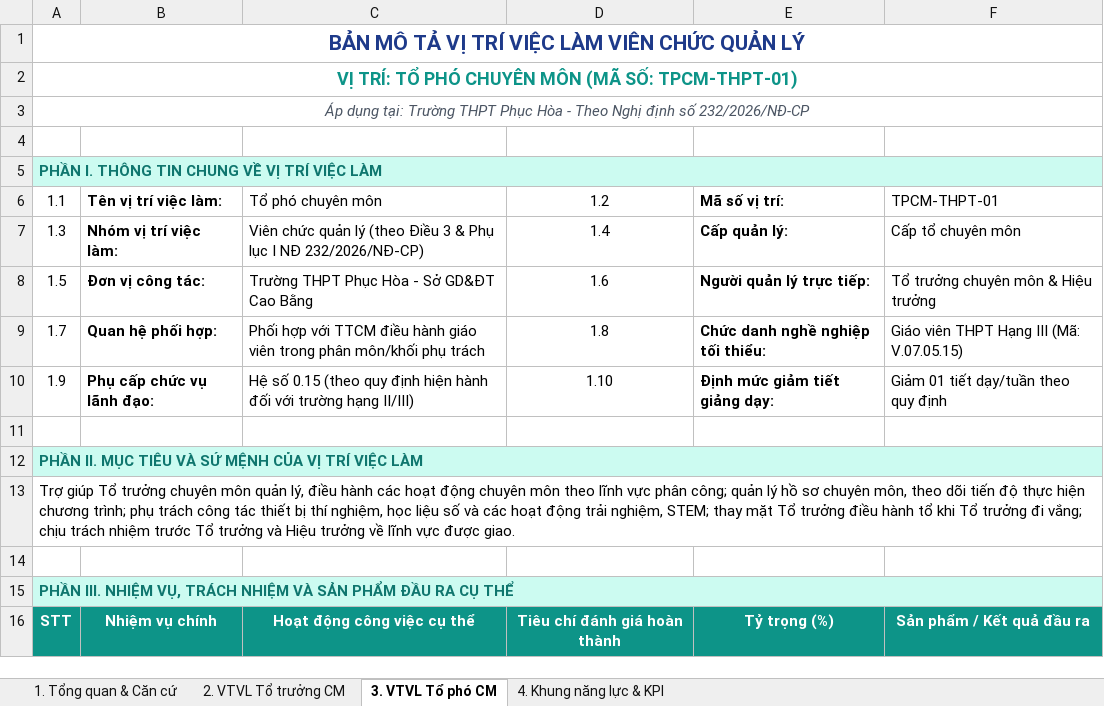
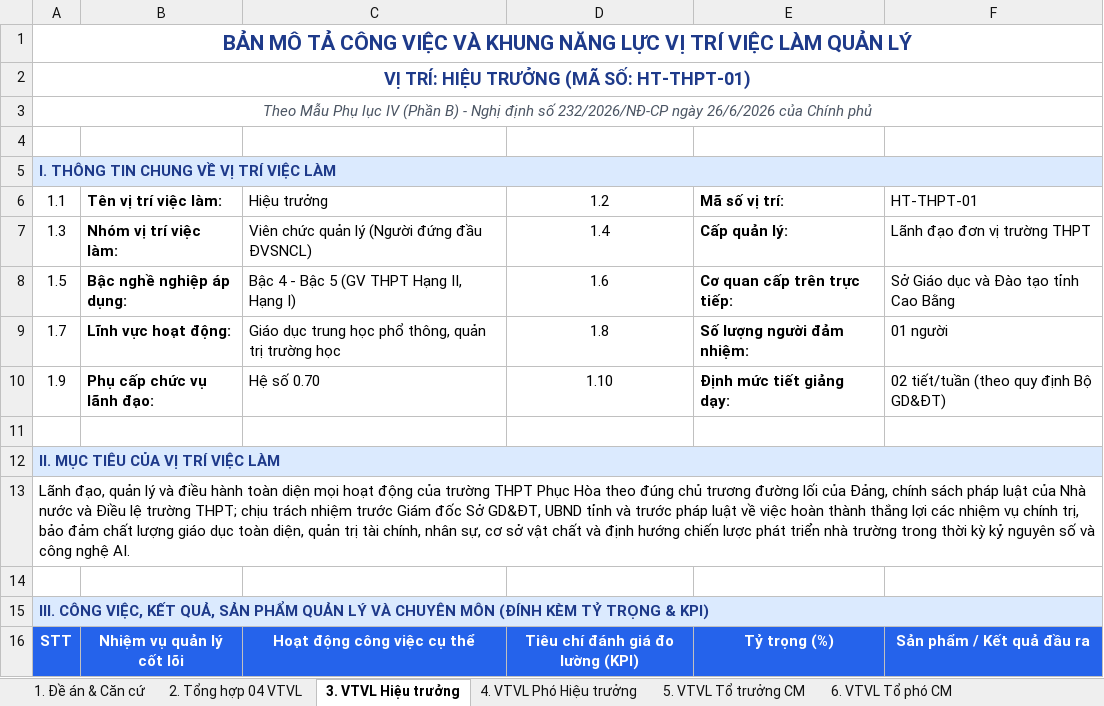
Before and after one commit to hoptin8686-design/vtvl-ttcm-tpcm-phuc-hoa, an Excel workbook: Bang-mo-ta-VTVL-TTCM-TPCM-THPT-Phuc-Hoa.xlsx, sheet 3. VTVL Hiệu trưởng, drawn as a sheet; only a part is shown; values as stored, in another font and other column widths than the file's, no borders; the diff covers the shown part only; the diff names each change by its address in the sheet, - before the commit and + after, or states it on an @@ line.

Commit message:
feat: Xay dung lai De an VTVL 4 vi tri quan ly (HT, PHT, TTCM, TPCM) theo Nghi dinh 232/2026/ND-CP va tao file Excel 7 sheet

```diff
--- a/Bang-mo-ta-VTVL-TTCM-TPCM-THPT-Phuc-Hoa.xlsx (sheet 3. VTVL Hiệu trưởng)
+++ b/Bang-mo-ta-VTVL-TTCM-TPCM-THPT-Phuc-Hoa.xlsx (sheet 3. VTVL Hiệu trưởng)
-sheet tab: 1. Tổng quan & Căn cứ
+sheet tab: 1. Đề án & Căn cứ
-sheet tab: 2. VTVL Tổ trưởng CM
+sheet tab: 2. Tổng hợp 04 VTVL
-sheet tab: 3. VTVL Tổ phó CM
+sheet tab: 3. VTVL Hiệu trưởng
-sheet tab: 4. Khung năng lực & KPI
+sheet tab: 4. VTVL Phó Hiệu trưởng
+sheet tab: 5. VTVL Tổ trưởng CM
+sheet tab: 6. VTVL Tổ phó CM
-A1: …MÔ TẢ VỊ TRÍ VIỆC LÀM VIÊN CHỨC QUẢN LÝ
+A1: …MÔ TẢ CÔNG VIỆC VÀ KHUNG NĂNG LỰC VỊ TRÍ VIỆC LÀM QUẢN LÝ
-A2: VỊ TRÍ: TỔ PHÓ CHUYÊN MÔN (MÃ SỐ: TPCM-THPT-01)
+A2: VỊ TRÍ: HIỆU TRƯỞNG (MÃ SỐ: HT-THPT-01)
-A2 text colour: #0D9488
+A2 text colour: #1E3A8A
-A3: Áp dụng tại: Trường THPT Phục Hòa - Theo Nghị định số 232/2026/NĐ-CP
+A3: Theo Mẫu Phụ lục IV (Phần B) - Nghị định số 232/2026/NĐ-CP ngày 26/6/2026 của Chính phủ
-A5: PHẦN I. THÔNG TIN CHUNG VỀ VỊ TRÍ VIỆC LÀM
+A5: I. THÔNG TIN CHUNG VỀ VỊ TRÍ VIỆC LÀM
-A5 text colour: #0F766E
+A5 text colour: #1E3A8A
-C6: Tổ phó chuyên môn
+C6: Hiệu trưởng
-F6: TPCM-THPT-01
+F6: HT-THPT-01
-C7: …quản lý (theo Điều 3 & Phụ lục I NĐ 232/2026/NĐ-CP)
+C7: …quản lý (Người đứng đầu ĐVSNCL)
-F7: Cấp tổ chuyên môn
+F7: Lãnh đạo đơn vị trường THPT
-B8: Đơn vị công tác:
+B8: Bậc nghề nghiệp áp dụng:
-C8: Trường THPT Phục Hòa - Sở GD&ĐT Cao Bằng
+C8: Bậc 4 - Bậc 5 (GV THPT Hạng II, Hạng I)
-E8: Người quản lý trực tiếp:
+E8: Cơ quan cấp trên trực tiếp:
-F8: Tổ trưởng chuyên môn & Hiệu trưởng
+F8: Sở Giáo dục và Đào tạo tỉnh Cao Bằng
-B9: Quan hệ phối hợp:
+B9: Lĩnh vực hoạt động:
-C9: Phối hợp với TTCM điều hành giáo viên trong phân môn/khối phụ trách
+C9: Giáo dục trung học phổ thông, quản trị trường học
-E9: Chức danh nghề nghiệp tối thiểu:
+E9: Số lượng người đảm nhiệm:
-F9: Giáo viên THPT Hạng III (Mã: V.07.05.15)
+F9: 01 người
-C10: Hệ số 0.15 (theo quy định hiện hành đối với trường hạng II/III)
+C10: Hệ số 0.70
-E10: Định mức giảm tiết giảng dạy:
+E10: Định mức tiết giảng dạy:
-F10: Giảm 01 tiết dạy/tuần theo quy định
+F10: 02 tiết/tuần (theo quy định Bộ GD&ĐT)
-A12: PHẦN II. MỤC TIÊU VÀ SỨ MỆNH CỦA VỊ TRÍ VIỆC LÀM
+A12: II. MỤC TIÊU CỦA VỊ TRÍ VIỆC LÀM
-A12 text colour: #0F766E
+A12 text colour: #1E3A8A
-A13: Trợ giúp Tổ trưởng chuyên môn quản lý, điều hành các hoạt động chuyên môn theo lĩnh vực phân công; quản lý hồ sơ chuyên môn, theo dõi tiến độ thực hiện chương trình; phụ trách công tác thiết bị thí nghiệm, học liệu số và các hoạt động trải nghiệm, STEM; thay mặt Tổ trưởng điều hành tổ khi Tổ trưởng đi vắng; chịu trách nhiệm trước Tổ trưởng và Hiệu trưởng về lĩnh vực được giao.
+A13: Lãnh đạo, quản lý và điều hành toàn diện mọi hoạt động của trường THPT Phục Hòa theo đúng chủ trương đường lối của Đảng, chính sách pháp luật của Nhà nước và Điều lệ trường THPT; chịu trách nhiệm trước Giám đốc Sở GD&ĐT, UBND tỉnh và trước pháp luật về việc hoàn thành thắng lợi các nhiệm vụ chính trị, bảo đảm chất lượng giáo dục toàn diện, quản trị tài chính, nhân sự, cơ sở vật chất và định hướng chiến lược phát triển nhà trường trong thời kỳ kỷ nguyên số và công nghệ AI.
-A15: PHẦN III. NHIỆM VỤ, TRÁCH NHIỆM VÀ SẢN PHẨM ĐẦU RA CỤ THỂ
+A15: III. CÔNG VIỆC, KẾT QUẢ, SẢN PHẨM QUẢN LÝ VÀ CHUYÊN MÔN (ĐÍNH KÈM TỶ TRỌNG & KPI)
-A15 text colour: #0F766E
+A15 text colour: #1E3A8A
-A16:F16 fill: #0D9488
+A16:F16 fill: #2563EB
-B16: Nhiệm vụ chính
+B16: Nhiệm vụ quản lý cốt lõi
-D16: Tiêu chí đánh giá hoàn thành
+D16: Tiêu chí đánh giá đo lường (KPI)
```
Also changed, not shown: 1 added row, 3 removed rows, 45 edited cells and cell formats elsewhere in this sheet, sheet 4. VTVL Phó Hiệu trưởng, sheet 2. Tổng hợp 04 VTVL, sheet 1. Đề án & Căn cứ, other sheet tabs, 7 other files.
